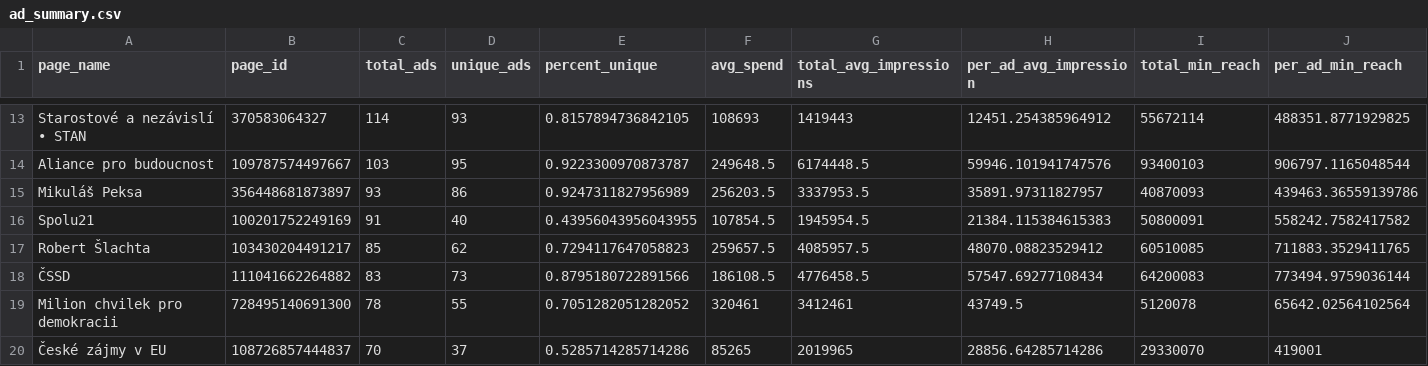
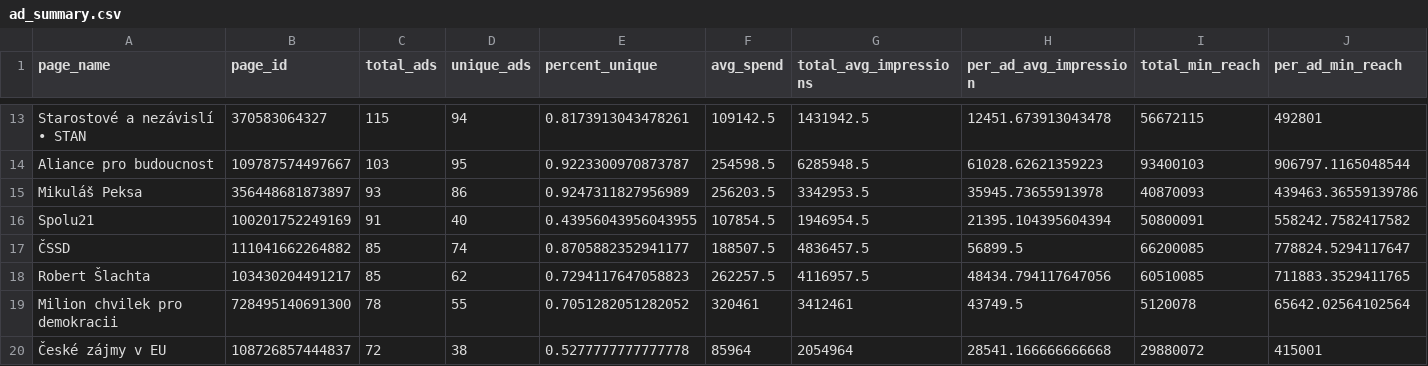
Before and after one commit to opop999/election_monitoring_fb_ads, a CSV file: data/summary_tables/ad_summary.csv, drawn as a sheet; only a part is shown, gaps mark what is left out; removed rows and columns are numbered as before the commit, all else as after; rows hold the shown columns only; the diff covers the shown part only; the diff names each change by its address in the sheet, - before the commit and + after, or states it on an @@ line.

```diff
--- a/data/summary_tables/ad_summary.csv
+++ b/data/summary_tables/ad_summary.csv
-C13 (total_ads): 114
+C13 (total_ads): 115
-D13 (unique_ads): 93
+D13 (unique_ads): 94
-E13 (percent_unique): 0.8157894736842105
+E13 (percent_unique): 0.8173913043478261
-F13 (avg_spend): 108693
+F13 (avg_spend): 109142.5
-G13 (total_avg_impressions): 1419443
+G13 (total_avg_impressions): 1431942.5
-H13 (per_ad_avg_impression): 12451.254385964912
+H13 (per_ad_avg_impression): 12451.673913043478
-I13 (total_min_reach): 55672114
+I13 (total_min_reach): 56672115
-J13 (per_ad_min_reach): 488351.8771929825
+J13 (per_ad_min_reach): 492801
-F14 (avg_spend): 249648.5
+F14 (avg_spend): 254598.5
-G14 (total_avg_impressions): 6174448.5
+G14 (total_avg_impressions): 6285948.5
-H14 (per_ad_avg_impression): 59946.101941747576
+H14 (per_ad_avg_impression): 61028.62621359223
-G15 (total_avg_impressions): 3337953.5
+G15 (total_avg_impressions): 3342953.5
-H15 (per_ad_avg_impression): 35891.97311827957
+H15 (per_ad_avg_impression): 35945.73655913978
-G16 (total_avg_impressions): 1945954.5
+G16 (total_avg_impressions): 1946954.5
-H16 (per_ad_avg_impression): 21384.115384615383
+H16 (per_ad_avg_impression): 21395.104395604394
+row 17: ČSSD | 111041662264882 | 85 | 74 | 0.8705882352941177 | 188507.5 | 4836457.5 | 56899.5 | 66200085 | 778824.5294117647
-F18 (avg_spend): 259657.5
+F18 (avg_spend): 262257.5
-G18 (total_avg_impressions): 4085957.5
+G18 (total_avg_impressions): 4116957.5
-H18 (per_ad_avg_impression): 48070.08823529412
+H18 (per_ad_avg_impression): 48434.794117647056
-row 18: ČSSD | 111041662264882 | 83 | 73 | 0.8795180722891566 | 186108.5 | 4776458.5 | 57547.69277108434 | 64200083 | 773494.9759036144
-C20 (total_ads): 70
+C20 (total_ads): 72
-D20 (unique_ads): 37
+D20 (unique_ads): 38
-E20 (percent_unique): 0.5285714285714286
+E20 (percent_unique): 0.5277777777777778
-F20 (avg_spend): 85265
+F20 (avg_spend): 85964
-G20 (total_avg_impressions): 2019965
+G20 (total_avg_impressions): 2054964
-H20 (per_ad_avg_impression): 28856.64285714286
+H20 (per_ad_avg_impression): 28541.166666666668
-I20 (total_min_reach): 29330070
+I20 (total_min_reach): 29880072
-J20 (per_ad_min_reach): 419001
+J20 (per_ad_min_reach): 415001
```
Also changed, not shown: 1 added row, 1 removed row and 76 edited cells elsewhere in this file, data/summary_tables/demographic_summary.csv, data/summary_tables/merged_summary.csv, 5 other files.
